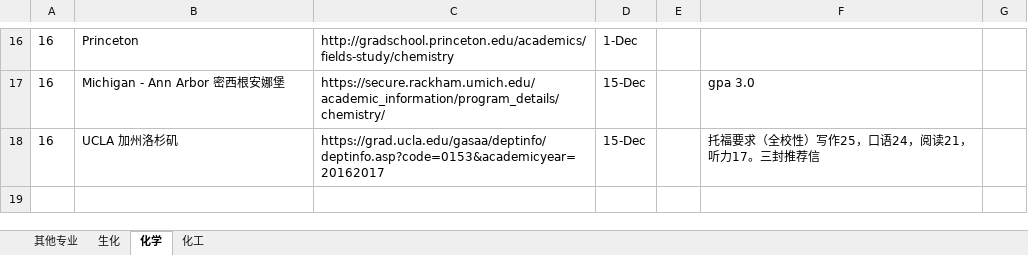
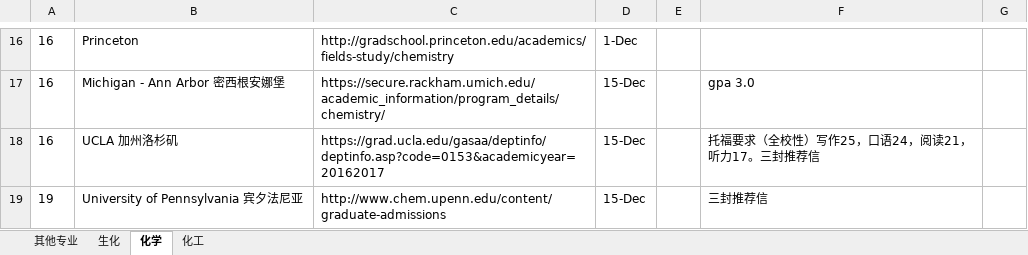
Before and after one commit to LiuRuiQi/2015-Application-of-US-Chemistry-Grad-Schools, an Excel workbook: 申请截止日期与要求等.xlsx, sheet 化学, drawn as a sheet; only a part is shown, gaps mark what is left out; values as stored, in another font and other column widths than the file's, no borders; conditional formats not drawn; the diff names each change by its address in the sheet, - before the commit and + after, or states it on an @@ line.

Commit message:
add

```diff
--- a/申请截止日期与要求等.xlsx (sheet 化学)
+++ b/申请截止日期与要求等.xlsx (sheet 化学)
+row 19: 19 | University of Pennsylvania 宾夕法尼亚 | http://www.chem.upenn.edu/content/graduate-admissions | 15-Dec |  | 三封推荐信
```
Also changed, not shown: sheet 化工.
